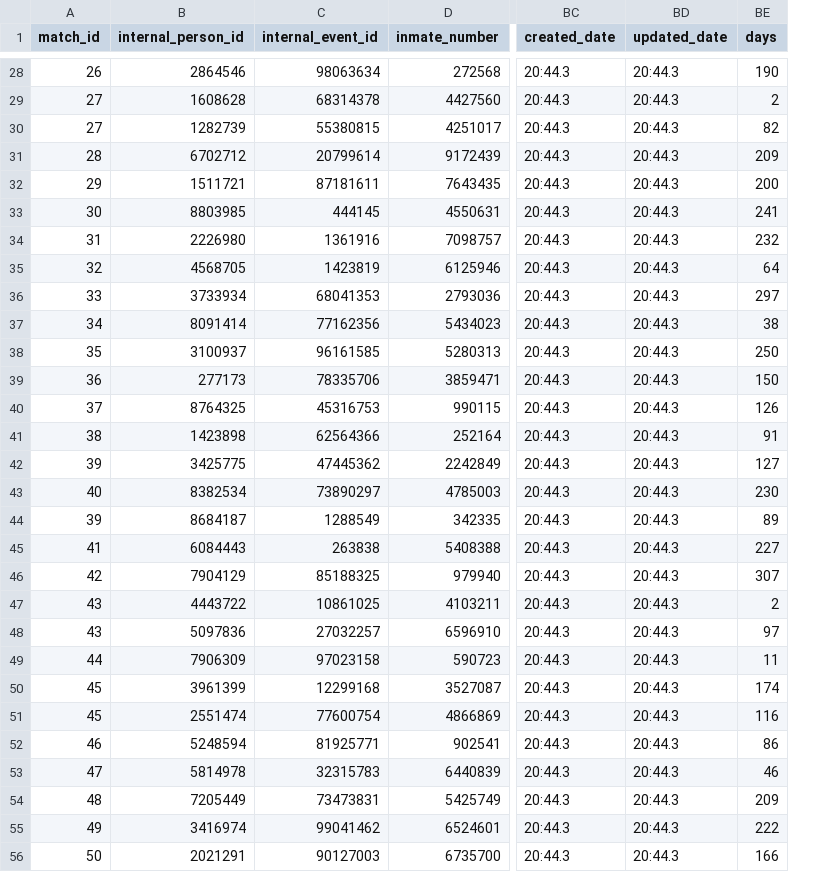
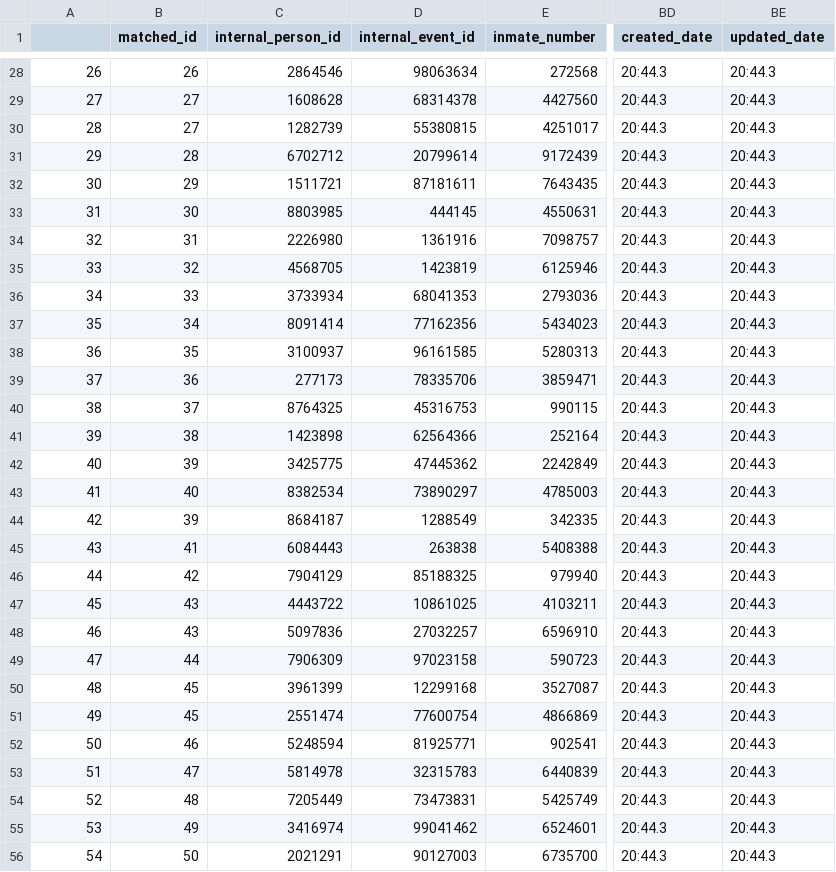
Before and after one commit to dssg/matching-tool, a CSV file: webapp/sample_data/matched/matched_bookings_data_20171207.csv, drawn as a sheet; only a part is shown, gaps mark what is left out; removed rows and columns are numbered as before the commit, all else as after; the diff covers the shown part only; the diff names each change by its address in the sheet, - before the commit and + after, or states it on an @@ line.

```diff
--- a/webapp/sample_data/matched/matched_bookings_data_20171207.csv
+++ b/webapp/sample_data/matched/matched_bookings_data_20171207.csv
+column B (matched_id), rows 28-56: 26 | 27 | 27 | 28 | 29 | 30 | 31 | 32 | 33 | 34 | 35 | 36 | 37 | 38 | 39 | 40 | 39 | 41 | 42 | 43 | 43 | 44 | 45 | 45 | 46 | 47 | 48 | 49 | 50
-column BE (days), rows 28-56: 190 | 2 | 82 | 209 | 200 | 241 | 232 | 64 | 297 | 38 | 250 | 150 | 126 | 91 | 127 | 230 | 89 | 227 | 307 | 2 | 97 | 11 | 174 | 116 | 86 | 46 | 209 | 222 | 166
-A1: match_id
+A1: (empty)
-A30: 27
+A30: 28
-A31: 28
+A31: 29
-A32: 29
+A32: 30
-A33: 30
+A33: 31
-A34: 31
+A34: 32
-A35: 32
+A35: 33
-A36: 33
+A36: 34
-A37: 34
+A37: 35
-A38: 35
+A38: 36
-A39: 36
+A39: 37
-A40: 37
+A40: 38
-A41: 38
+A41: 39
-A42: 39
+A42: 40
-A43: 40
+A43: 41
-A44: 39
+A44: 42
-A45: 41
+A45: 43
-A46: 42
+A46: 44
-A47: 43
+A47: 45
-A48: 43
+A48: 46
-A49: 44
+A49: 47
-A50: 45
+A50: 48
-A51: 45
+A51: 49
-A52: 46
+A52: 50
-A53: 47
+A53: 51
-A54: 48
+A54: 52
-A55: 49
+A55: 53
-A56: 50
+A56: 54
```
Also changed, not shown: 61 edited cells elsewhere in this file, webapp/sample_data/matched/2016-11-18_2017-11-18_all.csv, webapp/sample_data/matched/2017-10-01_2017-10-31_all.csv, 13 other files.
